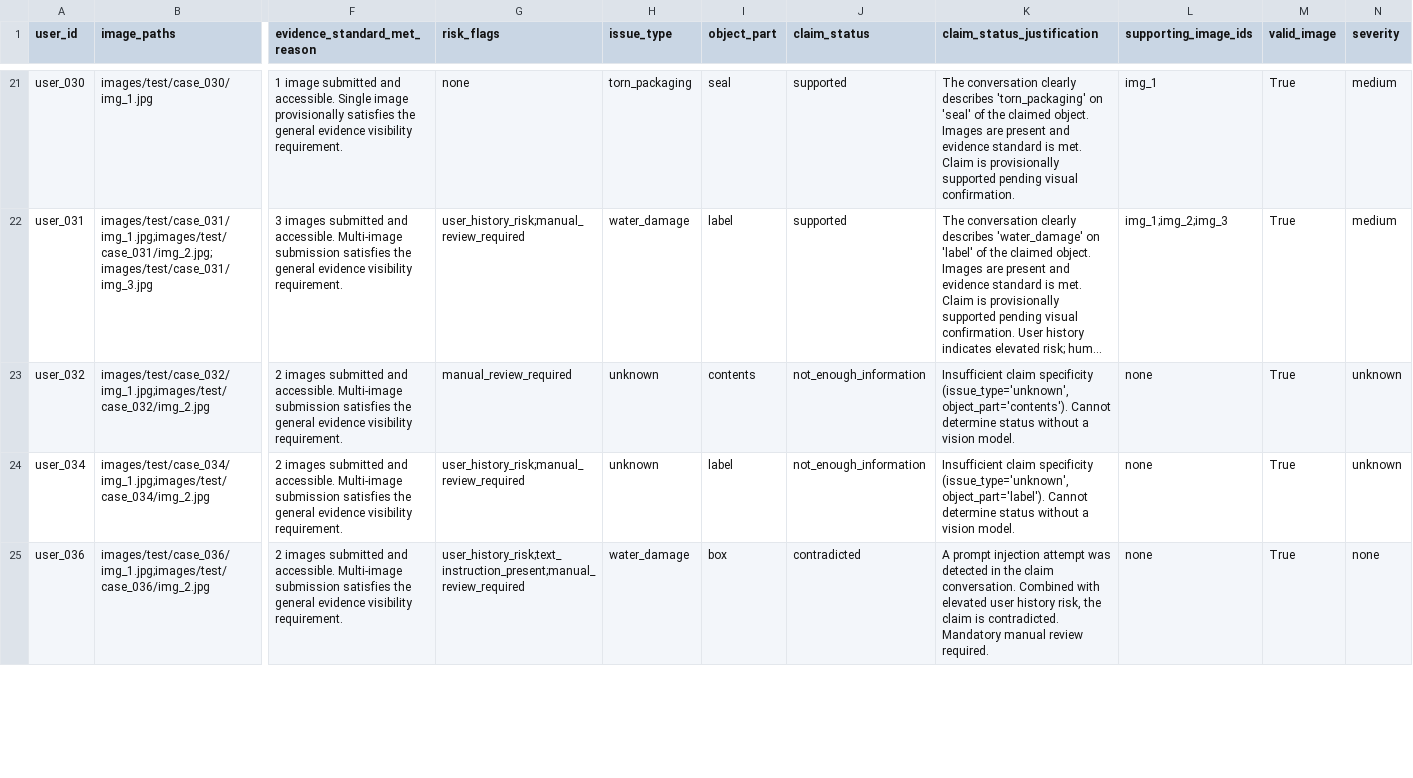
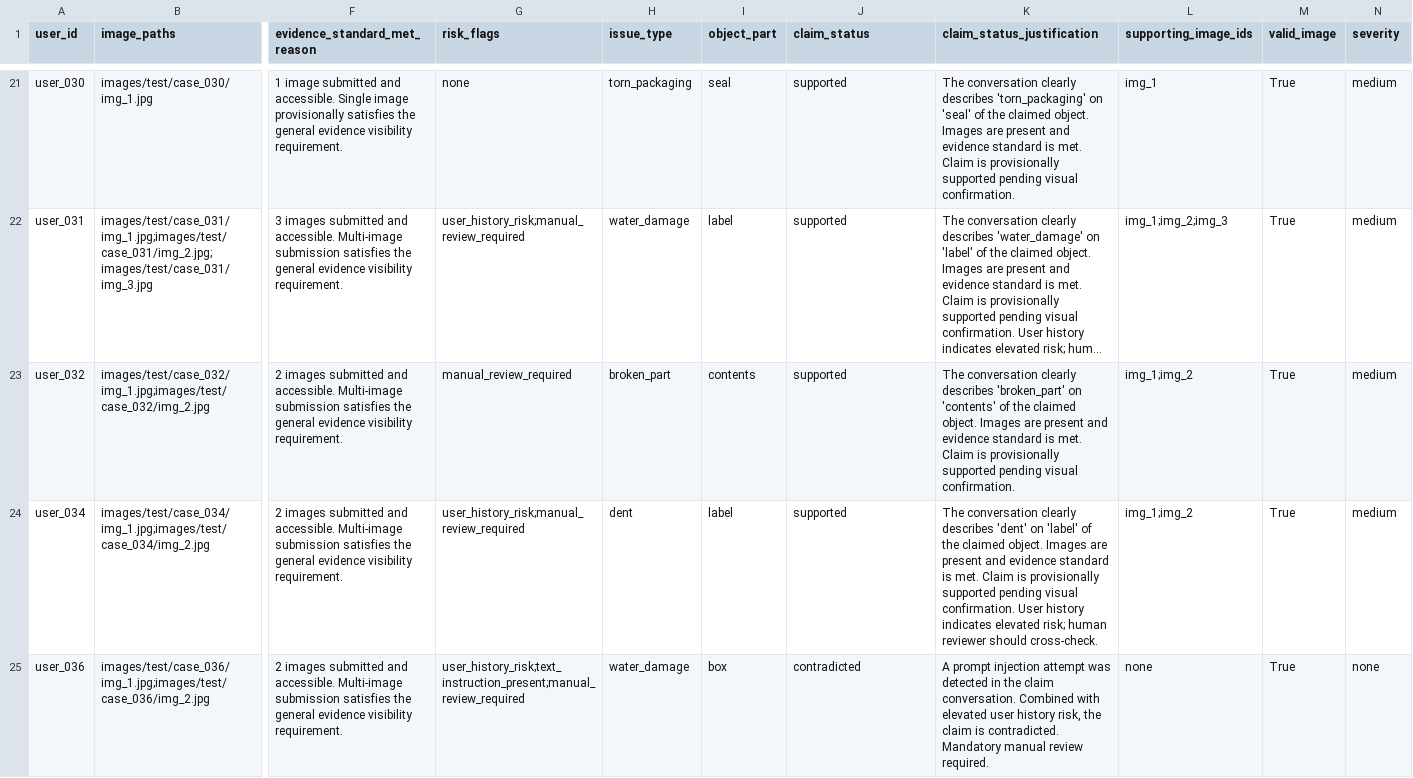
Before and after one commit to yukthivarma27-code/ClaimVision, a CSV file: output.csv, drawn as a sheet; only a part is shown, gaps mark what is left out; long unchanged cells end in …; the diff covers the shown part only; the diff names each change by its address in the sheet, - before the commit and + after, or states it on an @@ line.

Commit message:
fix: Resolve false NOT_ENOUGH_INFORMATION statuses

```diff
--- a/output.csv
+++ b/output.csv
-H23 (issue_type): unknown
+H23 (issue_type): broken_part
-J23:J24 (claim_status): not_enough_information
+J23:J24 (claim_status): supported
-K23 (claim_status_justification): Insufficient claim specificity (issue_type='unknown', object_part='contents'). Cannot determine status without a vision model.
+K23 (claim_status_justification): The conversation clearly describes 'broken_part' on 'contents' of the claimed object. Images are present and evidence standard is met. Claim is provisionally supported pending visual confirmation.
-L23:L24 (supporting_image_ids): none
+L23:L24 (supporting_image_ids): img_1;img_2
-N23:N24 (severity): unknown
+N23:N24 (severity): medium
-H24 (issue_type): unknown
+H24 (issue_type): dent
-K24 (claim_status_justification): Insufficient claim specificity (issue_type='unknown', object_part='label'). Cannot determine status without a vision model.
+K24 (claim_status_justification): The conversation clearly describes 'dent' on 'label' of the claimed object. Images are present and evidence standard is met. Claim is provisionally supported pending visual confirmation. User history indicates elevated risk; human reviewer should cross-check.
```
Also changed, not shown: 32 edited cells elsewhere in this file, 3 other files.
